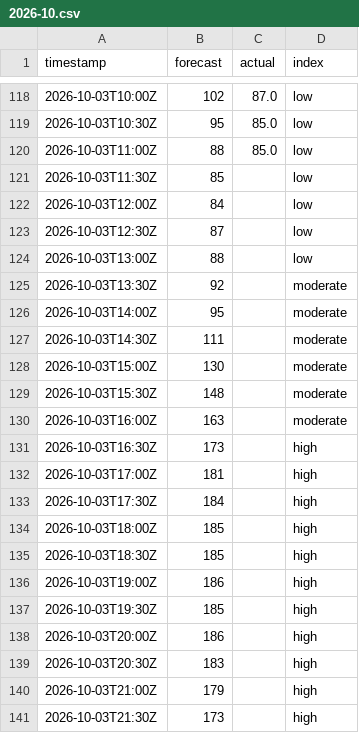
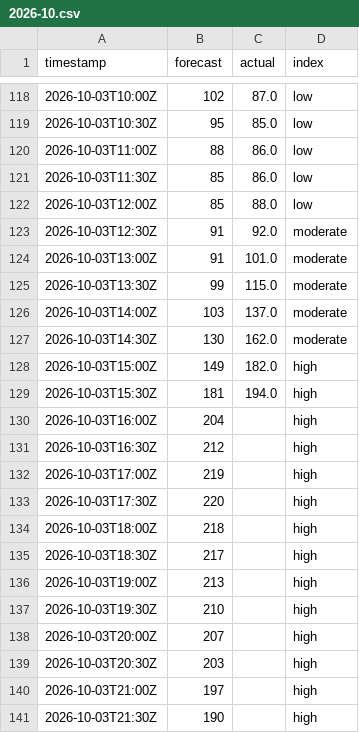
Before and after one commit to sweetluvz/Collectdata, a CSV file: data/energy/gb/carbon_intensity/2026-10.csv, drawn as a sheet; only a part is shown, gaps mark what is left out; the diff covers the shown part only.

```diff
--- a/data/energy/gb/carbon_intensity/2026-10.csv
+++ b/data/energy/gb/carbon_intensity/2026-10.csv
@@ -119,23 +119,23 @@ timestamp,forecast,actual,index
 2026-10-03T10:30Z,95,85.0,low
-2026-10-03T11:00Z,88,85.0,low
-2026-10-03T11:30Z,85,,low
-2026-10-03T12:00Z,84,,low
-2026-10-03T12:30Z,87,,low
-2026-10-03T13:00Z,88,,low
-2026-10-03T13:30Z,92,,moderate
-2026-10-03T14:00Z,95,,moderate
-2026-10-03T14:30Z,111,,moderate
-2026-10-03T15:00Z,130,,moderate
-2026-10-03T15:30Z,148,,moderate
-2026-10-03T16:00Z,163,,moderate
-2026-10-03T16:30Z,173,,high
-2026-10-03T17:00Z,181,,high
-2026-10-03T17:30Z,184,,high
-2026-10-03T18:00Z,185,,high
-2026-10-03T18:30Z,185,,high
-2026-10-03T19:00Z,186,,high
-2026-10-03T19:30Z,185,,high
-2026-10-03T20:00Z,186,,high
-2026-10-03T20:30Z,183,,high
-2026-10-03T21:00Z,179,,high
-2026-10-03T21:30Z,173,,high
+2026-10-03T11:00Z,88,86.0,low
+2026-10-03T11:30Z,85,86.0,low
+2026-10-03T12:00Z,85,88.0,low
+2026-10-03T12:30Z,91,92.0,moderate
+2026-10-03T13:00Z,91,101.0,moderate
+2026-10-03T13:30Z,99,115.0,moderate
+2026-10-03T14:00Z,103,137.0,moderate
+2026-10-03T14:30Z,130,162.0,moderate
+2026-10-03T15:00Z,149,182.0,high
+2026-10-03T15:30Z,181,194.0,high
+2026-10-03T16:00Z,204,,high
+2026-10-03T16:30Z,212,,high
+2026-10-03T17:00Z,219,,high
+2026-10-03T17:30Z,220,,high
+2026-10-03T18:00Z,218,,high
+2026-10-03T18:30Z,217,,high
+2026-10-03T19:00Z,213,,high
+2026-10-03T19:30Z,210,,high
+2026-10-03T20:00Z,207,,high
+2026-10-03T20:30Z,203,,high
+2026-10-03T21:00Z,197,,high
+2026-10-03T21:30Z,190,,high
```
Also changed, not shown: 13 edited cells elsewhere in this file, data/energy/gb/demand/2026-10.csv, data/energy/gb/generation/2026-10.csv, 2 other files.
